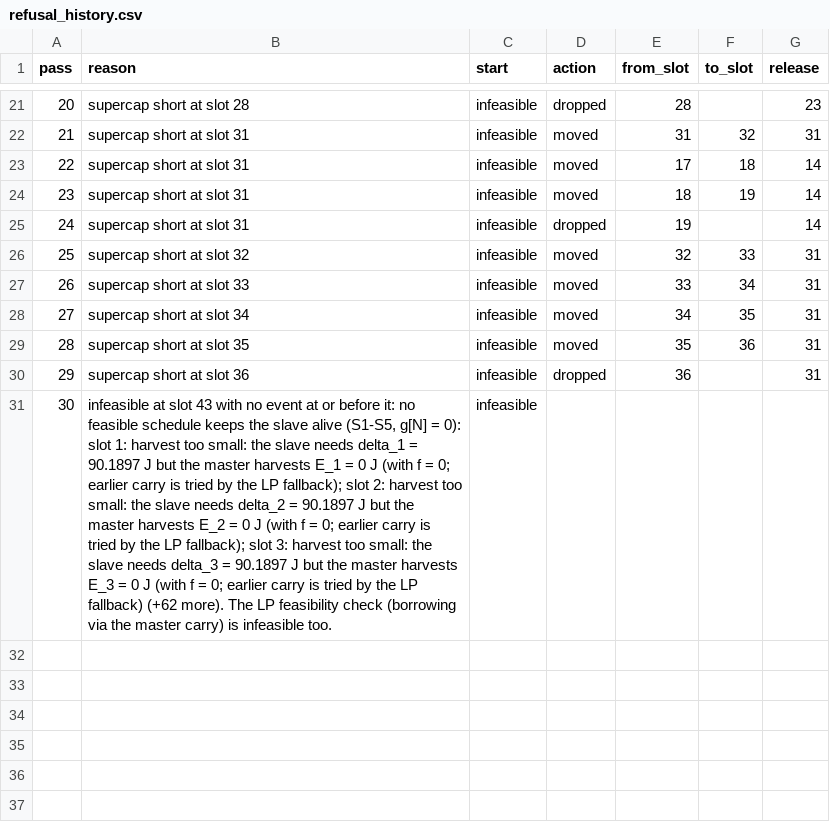
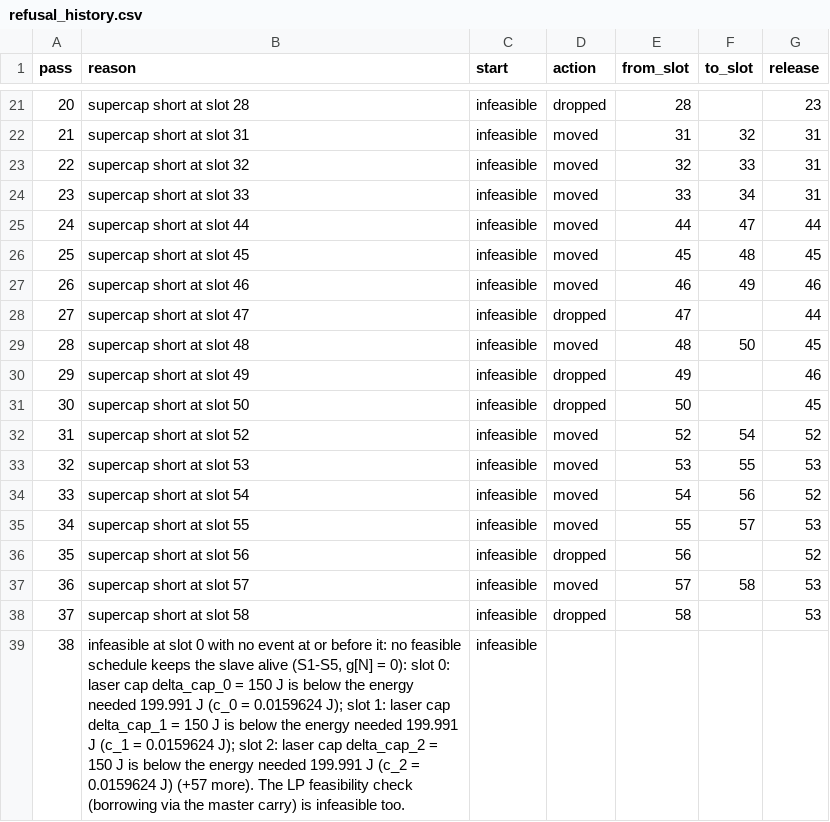
Before and after one commit to baki-git08/DWF, a CSV file: advanced_DWF/out_uowc_sweep/c_0p5/refusal_history.csv, drawn as a sheet; only a part is shown, gaps mark what is left out; removed rows and columns are numbered as before the commit, all else as after; the diff names each change by its address in the sheet, - before the commit and + after, or states it on an @@ line.

```diff
--- a/advanced_DWF/out_uowc_sweep/c_0p5/refusal_history.csv
+++ b/advanced_DWF/out_uowc_sweep/c_0p5/refusal_history.csv
-row 23: 22 | supercap short at slot 31 | infeasible | moved | 17 | 18 | 14
-row 24: 23 | supercap short at slot 31 | infeasible | moved | 18 | 19 | 14
-row 25: 24 | supercap short at slot 31 | infeasible | dropped | 19 |  | 14
@@ column A (pass) renumbered from row 23 down @@
-row 28: 27 | supercap short at slot 34 | infeasible | moved | 34 | 35 | 31
-row 29: 28 | supercap short at slot 35 | infeasible | moved | 35 | 36 | 31
+row 25: 24 | supercap short at slot 44 | infeasible | moved | 44 | 47 | 44
+row 26: 25 | supercap short at slot 45 | infeasible | moved | 45 | 48 | 45
+row 27: 26 | supercap short at slot 46 | infeasible | moved | 46 | 49 | 46
+row 28: 27 | supercap short at slot 47 | infeasible | dropped | 47 |  | 44
+row 29: 28 | supercap short at slot 48 | infeasible | moved | 48 | 50 | 45
+row 30: 29 | supercap short at slot 49 | infeasible | dropped | 49 |  | 46
+row 31: 30 | supercap short at slot 50 | infeasible | dropped | 50 |  | 45
+row 32: 31 | supercap short at slot 52 | infeasible | moved | 52 | 54 | 52
+row 33: 32 | supercap short at slot 53 | infeasible | moved | 53 | 55 | 53
+row 34: 33 | supercap short at slot 54 | infeasible | moved | 54 | 56 | 52
+row 35: 34 | supercap short at slot 55 | infeasible | moved | 55 | 57 | 53
-B36 (reason): supercap short at slot 36
+B36 (reason): supercap short at slot 56
-E36 (from_slot): 36
+E36 (from_slot): 56
-G36 (release): 31
+G36 (release): 52
+row 37: 36 | supercap short at slot 57 | infeasible | moved | 57 | 58 | 53
+row 38: 37 | supercap short at slot 58 | infeasible | dropped | 58 |  | 53
-B39 (reason): …at slot 43 with no event at or before it: no feasible schedule keeps the slave alive (S1-S5, g[N] = 0): slot 1: harvest too small: the slave needs delta_1 = 90.1897 J but the master harvests E_1 = 0 J (with f = 0; earlier carry is tried by the LP fallback); slot 2: harvest too small: the slave needs delta_2 = 90.1897 J but the master harvests E_2 = 0 J (with f = 0; earlier carry is tried by the LP fallback); slot 3: harvest too small: the slave needs delta_3 = 90.1897 J but the master harvests E_3 = 0 J (with f = 0; earlier carry is tried by the LP fallback) (+62 more). The…
+B39 (reason): …at slot 0 with no event at or before it: no feasible schedule keeps the slave alive (S1-S5, g[N] = 0): slot 0: laser cap delta_cap_0 = 150 J is below the energy needed 199.991 J (c_0 = 0.0159624 J); slot 1: laser cap delta_cap_1 = 150 J is below the energy needed 199.991 J (c_1 = 0.0159624 J); slot 2: laser cap delta_cap_2 = 150 J is below the energy needed 199.991 J (c_2 = 0.0159624 J) (+57 more). The…
```
Also changed, not shown: advanced_DWF/out_uowc_sweep/c_0p315/slave_energy_profile.csv, advanced_DWF/out_uowc_sweep/c_0p8/refusal_history.csv, 15 other files.
